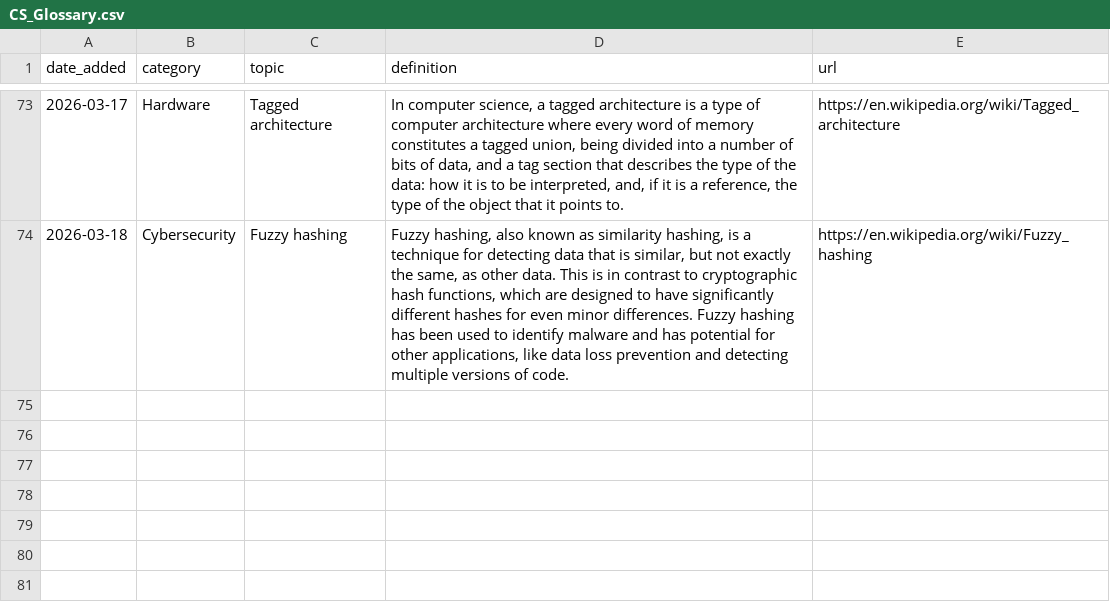
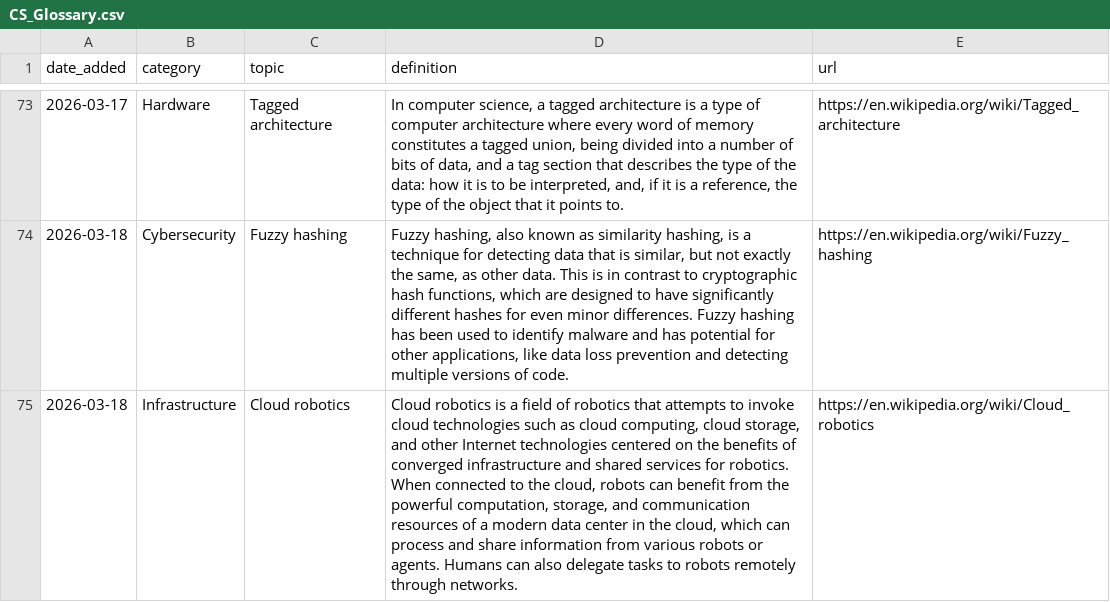
Before and after one commit to Jeffin03/DevDigest, a CSV file: CS_Glossary.csv, drawn as a sheet; only a part is shown, gaps mark what is left out; the diff names each change by its address in the sheet, - before the commit and + after, or states it on an @@ line.

```diff
--- a/CS_Glossary.csv
+++ b/CS_Glossary.csv
+row 75: 2026-03-18 | Infrastructure | Cloud robotics | Cloud robotics is a field of robotics that attempts to invoke cloud technologies such as cloud computing, cloud storage, and other Internet technologies centered on the benefits of converged infrastructure and shared services for robotics. When connected to the cloud, robots can benefit from the powerful computation, storage, and communication resources of a modern data center in the cloud, which can process and share information from various robots or agents. Humans can also delegate tasks to robots remotely through networks. | https://en.wikipedia.org/wiki/Cloud_robotics
```
